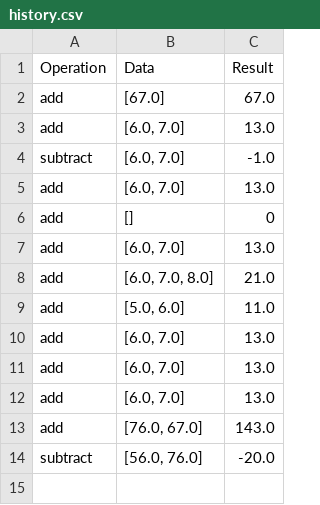
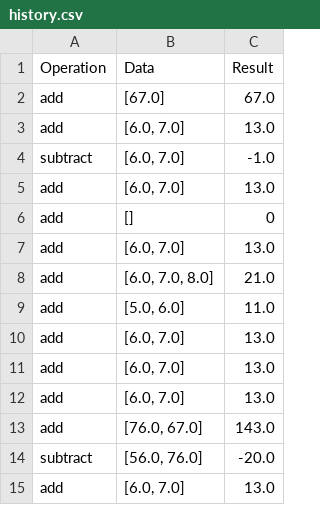
Before and after one commit to MohanSaiBandarupalli/MID_TERM, a CSV file: data/history.csv, drawn as a sheet.

```diff
--- a/data/history.csv
+++ b/data/history.csv
@@ -14 +14,2 @@ add,"[76.0, 67.0]",143.0
 subtract,"[56.0, 76.0]",-20.0
+add,"[6.0, 7.0]",13.0
```
Also changed, not shown: 1 other file.
